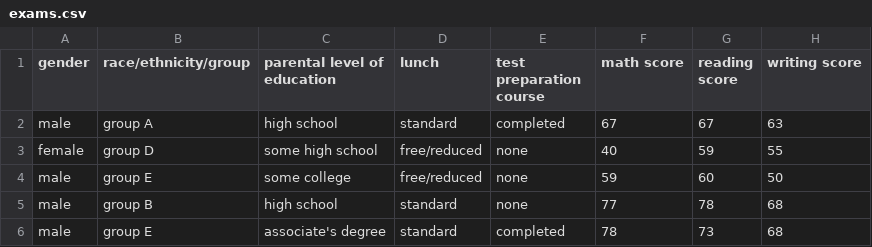
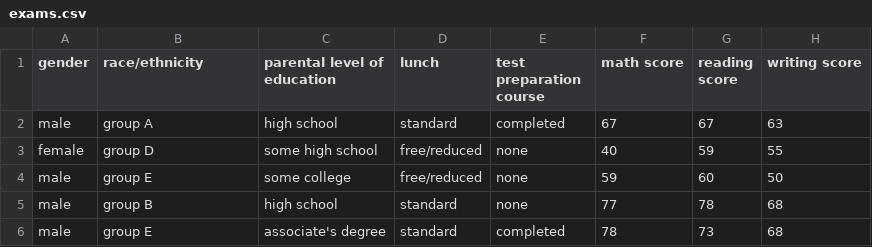
Before and after one commit to ETSISI-OGVD/practicaogvd23-24-charlie-meuz-feng-repsol-team, a CSV file: exams.csv, drawn as a sheet; only a part is shown.

Commit message:
Added exams.csv

```diff
--- a/exams.csv
+++ b/exams.csv
@@ -1,2 +1,2 @@
-"gender","race/ethnicity/group","parental level of education","lunch","test preparation course","math score","reading score","writing score"
+"gender","race/ethnicity","parental level of education","lunch","test preparation course","math score","reading score","writing score"
 "male","group A","high school","standard","completed","67","67","63"
```
